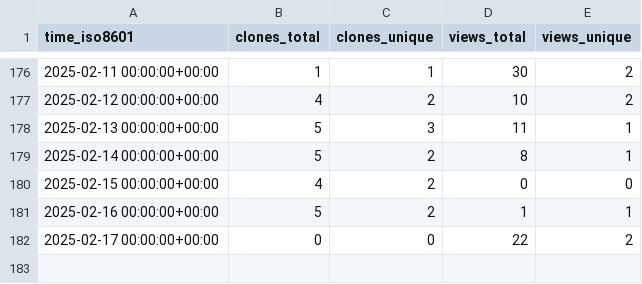
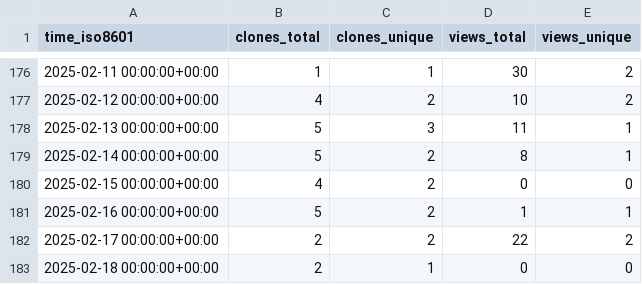
Before and after one commit to pwrliang/RayJoin, a CSV file: pwrliang/RayJoin/ghrs-data/views_clones_aggregate.csv, drawn as a sheet; only a part is shown, gaps mark what is left out.

```diff
--- a/pwrliang/RayJoin/ghrs-data/views_clones_aggregate.csv
+++ b/pwrliang/RayJoin/ghrs-data/views_clones_aggregate.csv
@@ -181,2 +181,3 @@ time_iso8601,clones_total,clones_unique,views_total,views_unique
 2025-02-16 00:00:00+00:00,5,2,1,1
-2025-02-17 00:00:00+00:00,0,0,22,2
+2025-02-17 00:00:00+00:00,2,2,22,2
+2025-02-18 00:00:00+00:00,2,1,0,0
```
Also changed, not shown: 1 other file.
